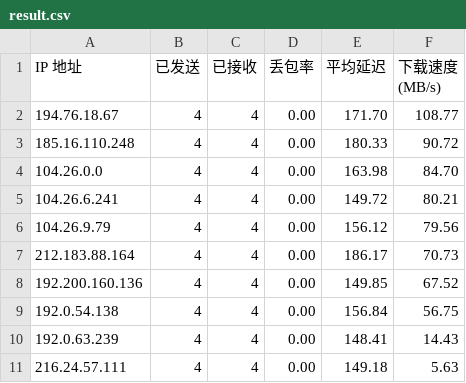
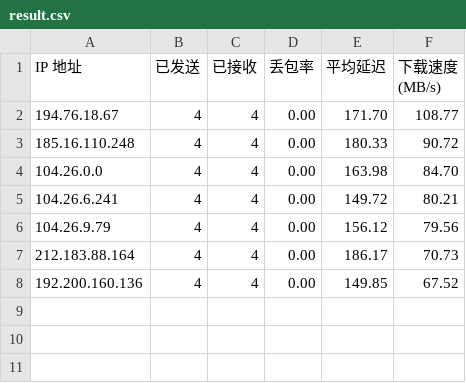
Before and after one commit to Jacky0725/cl, a CSV file: result.csv, drawn as a sheet.

Commit message:
Update result.csv

```diff
--- a/result.csv
+++ b/result.csv
@@ -8,4 +8 @@ IP 地址,已发送,已接收,丢包率,平均延迟,下载速度 (MB/s)
 192.200.160.136,4,4,0.00,149.85,67.52
-192.0.54.138,4,4,0.00,156.84,56.75
-192.0.63.239,4,4,0.00,148.41,14.43
-216.24.57.111,4,4,0.00,149.18,5.63
```
